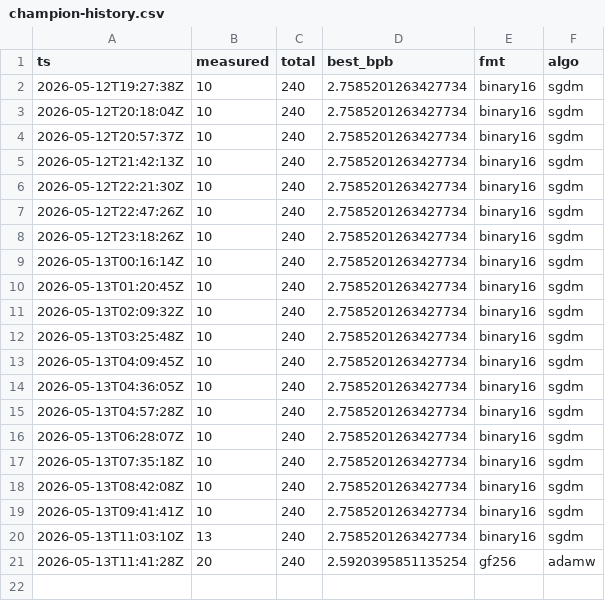
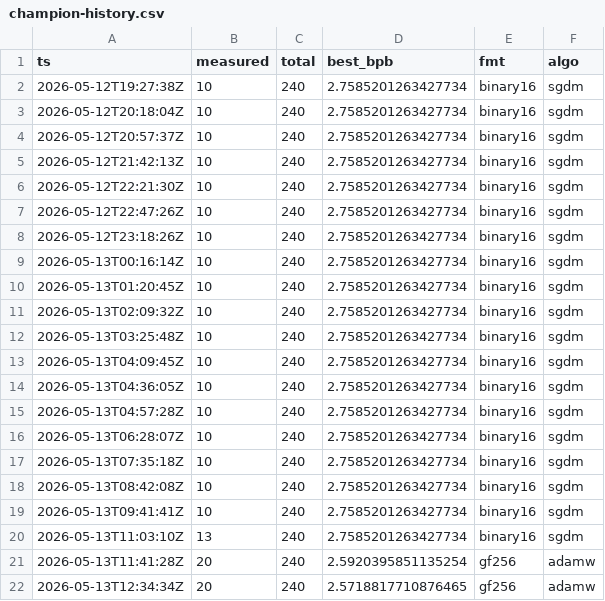
Before and after one commit to gHashTag/trios-railway, a CSV file: docs/gardener-experience/champion-history.csv, drawn as a sheet; the diff names each change by its address in the sheet, - before the commit and + after, or states it on an @@ line.

Commit message:
gardener: tick 2026-05-13T12:34:34Z (measured=20/240, dead=114)

```diff
--- a/docs/gardener-experience/champion-history.csv
+++ b/docs/gardener-experience/champion-history.csv
+row 22: 2026-05-13T12:34:34Z | 20 | 240 | 2.5718817710876465 | gf256 | adamw
```
Also changed, not shown: 1 other file.
